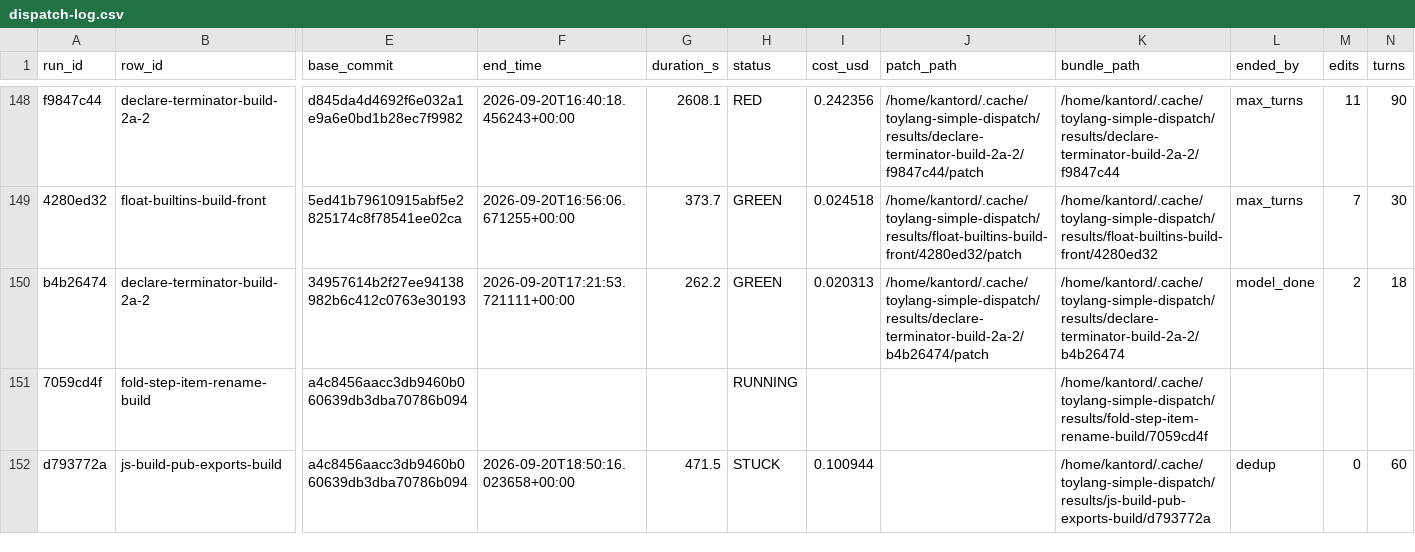
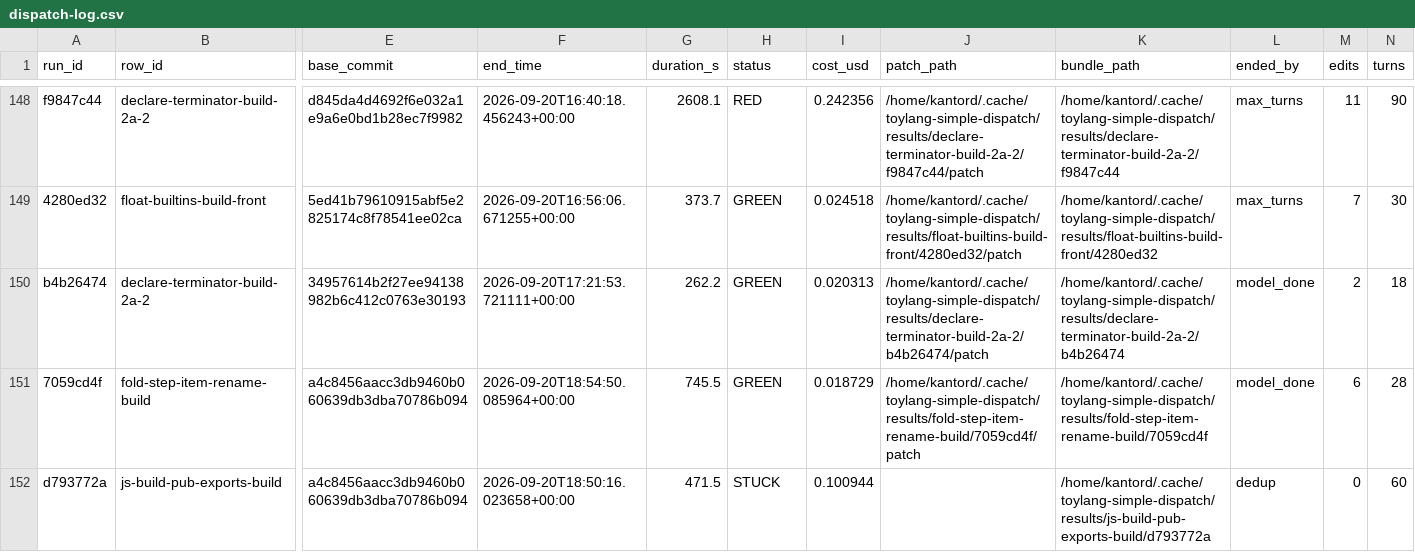
Before and after one commit to kantord/toylang, a CSV file: plans/dispatch-log.csv, drawn as a sheet; only a part is shown, gaps mark what is left out; the diff names each change by its address in the sheet, - before the commit and + after, or states it on an @@ line.

```diff
--- a/plans/dispatch-log.csv
+++ b/plans/dispatch-log.csv
-F151 (end_time): (empty)
+F151 (end_time): 2026-09-20T18:54:50.085964+00:00
-G151 (duration_s): (empty)
+G151 (duration_s): 745.5
-H151 (status): RUNNING
+H151 (status): GREEN
-I151 (cost_usd): (empty)
+I151 (cost_usd): 0.018729
-J151 (patch_path): (empty)
+J151 (patch_path): /home/kantord/.cache/toylang-simple-dispatch/results/fold-step-item-rename-build/7059cd4f/patch
-L151 (ended_by): (empty)
+L151 (ended_by): model_done
-M151 (edits): (empty)
+M151 (edits): 6
-N151 (turns): (empty)
+N151 (turns): 28
```
Also changed, not shown: 2 other files.
